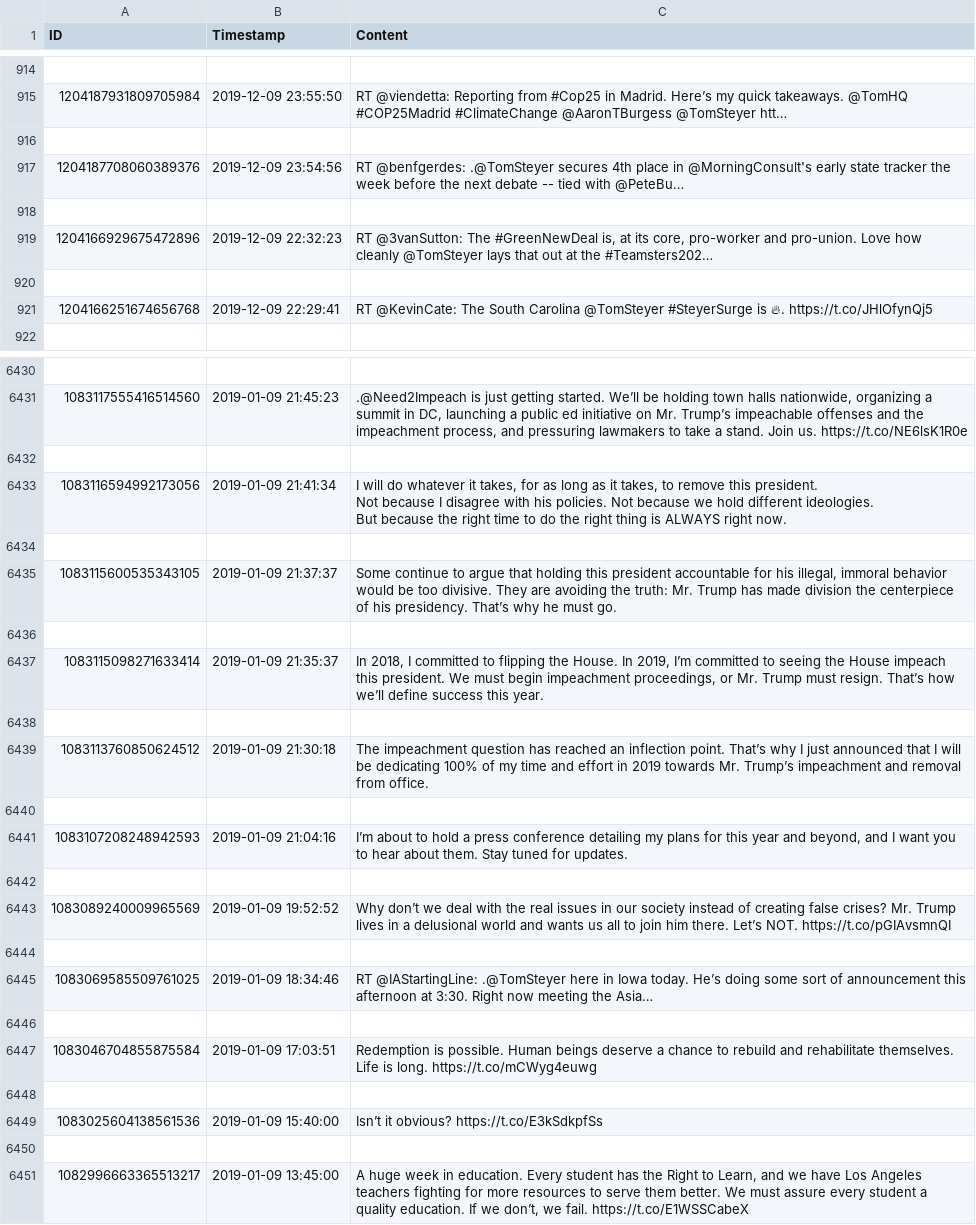
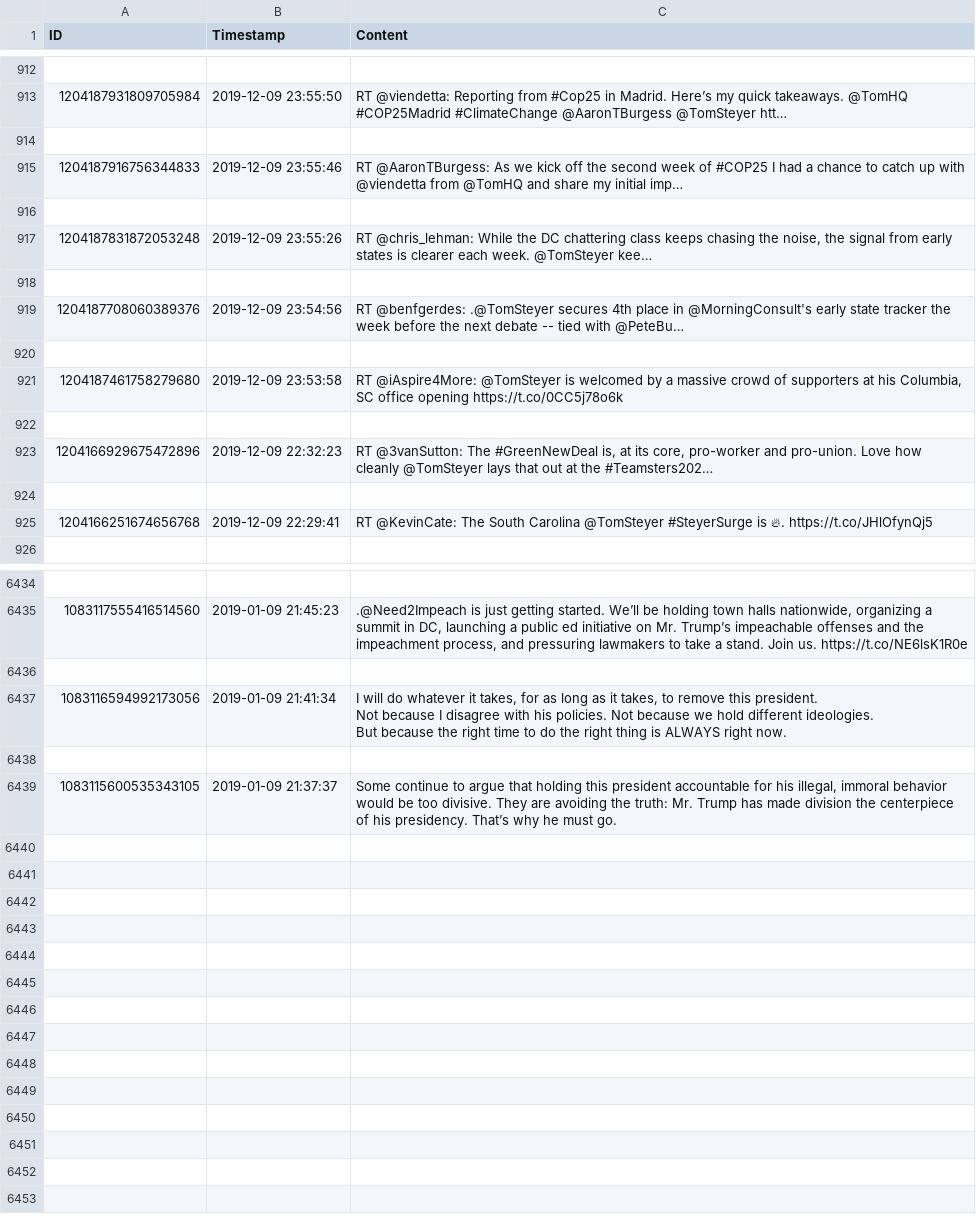
Before and after one commit to joshabraham04/Word-Clout, a CSV file: Tweets Scraped/TomSteyer_Tweets.csv, drawn as a sheet; only a part is shown, gaps mark what is left out; removed rows and columns are numbered as before the commit, all else as after; the diff covers the shown part only; the diff names each change by its address in the sheet, - before the commit and + after, or states it on an @@ line.

```diff
--- a/Tweets Scraped/TomSteyer_Tweets.csv
+++ b/Tweets Scraped/TomSteyer_Tweets.csv
+row 915: 1204187916756344833 | 2019-12-09 23:55:46 | RT @AaronTBurgess: As we kick off the second week of #COP25 I had a chance to catch up with @viendetta from @TomHQ and share my initial imp…
+row 916: (empty)
+row 917: 1204187831872053248 | 2019-12-09 23:55:26 | RT @chris_lehman: While the DC chattering class keeps chasing the noise, the signal from early states is clearer each week. @TomSteyer kee…
+row 918: (empty)
+row 921: 1204187461758279680 | 2019-12-09 23:53:58 | RT @iAspire4More: @TomSteyer is welcomed by a massive crowd of supporters at his Columbia, SC office opening https://t.co/0CC5j78o6k
+row 922: (empty)
-row 6436: (empty)
-row 6437: 1083115098271633414 | 2019-01-09 21:35:37 | In 2018, I committed to flipping the House. In 2019, I’m committed to seeing the House impeach this president. We must begin impeachment proceedings, or Mr. Trump must resign. That’s how we’ll define success this year.
-row 6438: (empty)
-row 6439: 1083113760850624512 | 2019-01-09 21:30:18 | The impeachment question has reached an inflection point. That’s why I just announced that I will be dedicating 100% of my time and effort in 2019 towards Mr. Trump’s impeachment and removal from office.
-row 6440: (empty)
-row 6441: 1083107208248942593 | 2019-01-09 21:04:16 | I’m about to hold a press conference detailing my plans for this year and beyond, and I want you to hear about them. Stay tuned for updates.
-row 6442: (empty)
-row 6443: 1083089240009965569 | 2019-01-09 19:52:52 | Why don’t we deal with the real issues in our society instead of creating false crises? Mr. Trump lives in a delusional world and wants us all to join him there. Let’s NOT. https://t.co/pGIAvsmnQI
-row 6444: (empty)
-row 6445: 1083069585509761025 | 2019-01-09 18:34:46 | RT @IAStartingLine: .@TomSteyer here in Iowa today. He’s doing some sort of announcement this afternoon at 3:30. Right now meeting the Asia…
-row 6446: (empty)
-row 6447: 1083046704855875584 | 2019-01-09 17:03:51 | Redemption is possible. Human beings deserve a chance to rebuild and rehabilitate themselves. Life is long. https://t.co/mCWyg4euwg
-row 6448: (empty)
-row 6449: 1083025604138561536 | 2019-01-09 15:40:00 | Isn’t it obvious? https://t.co/E3kSdkpfSs
-row 6450: (empty)
-row 6451: 1082996663365513217 | 2019-01-09 13:45:00 | A huge week in education. Every student has the Right to Learn, and we have Los Angeles teachers fighting for more resources to serve them better. We must assure every student a quality education. If we don’t, we fail. https://t.co/E1WSSCabeX
```
Also changed, not shown: 2 removed rows elsewhere in this file, Tweets Scraped/AmyKlobuchar_Tweets.csv, Tweets Scraped/GovBillWeld_Tweets.csv, 11 other files.
